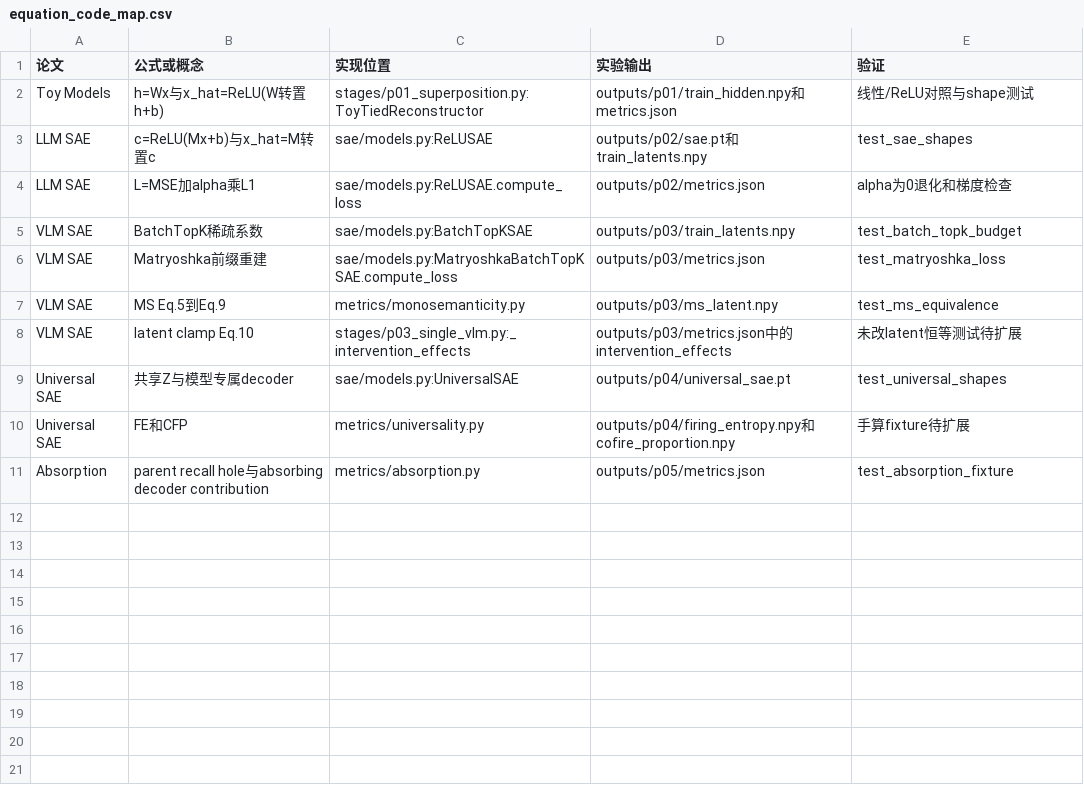
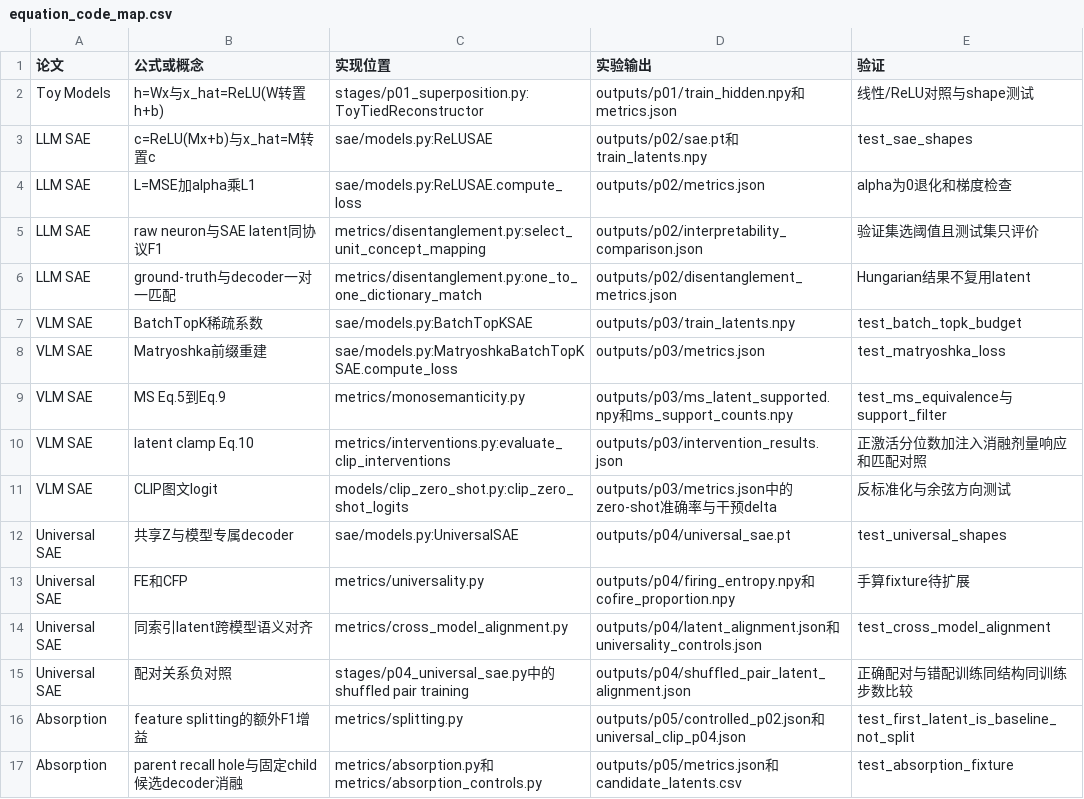
Before and after one commit to z-HiCao/SAE, a CSV file: docs/code_structure/equation_code_map.csv, drawn as a sheet.

```diff
--- a/docs/code_structure/equation_code_map.csv
+++ b/docs/code_structure/equation_code_map.csv
@@ -4,8 +4,14 @@ LLM SAE,c=ReLU(Mx+b)与x_hat=M转置c,sae/models.py:ReLUSAE,outputs/p02/sae.pt
 LLM SAE,L=MSE加alpha乘L1,sae/models.py:ReLUSAE.compute_loss,outputs/p02/metrics.json,alpha为0退化和梯度检查
+LLM SAE,raw neuron与SAE latent同协议F1,metrics/disentanglement.py:select_unit_concept_mapping,outputs/p02/interpretability_comparison.json,验证集选阈值且测试集只评价
+LLM SAE,ground-truth与decoder一对一匹配,metrics/disentanglement.py:one_to_one_dictionary_match,outputs/p02/disentanglement_metrics.json,Hungarian结果不复用latent
 VLM SAE,BatchTopK稀疏系数,sae/models.py:BatchTopKSAE,outputs/p03/train_latents.npy,test_batch_topk_budget
 VLM SAE,Matryoshka前缀重建,sae/models.py:MatryoshkaBatchTopKSAE.compute_loss,outputs/p03/metrics.json,test_matryoshka_loss
-VLM SAE,MS Eq.5到Eq.9,metrics/monosemanticity.py,outputs/p03/ms_latent.npy,test_ms_equivalence
-VLM SAE,latent clamp Eq.10,stages/p03_single_vlm.py:_intervention_effects,outputs/p03/metrics.json中的intervention_effects,未改latent恒等测试待扩展
+VLM SAE,MS Eq.5到Eq.9,metrics/monosemanticity.py,outputs/p03/ms_latent_supported.npy和ms_support_counts.npy,test_ms_equivalence与support_filter
+VLM SAE,latent clamp Eq.10,metrics/interventions.py:evaluate_clip_interventions,outputs/p03/intervention_results.json,正激活分位数加注入消融剂量响应和匹配对照
+VLM SAE,CLIP图文logit,models/clip_zero_shot.py:clip_zero_shot_logits,outputs/p03/metrics.json中的zero-shot准确率与干预delta,反标准化与余弦方向测试
 Universal SAE,共享Z与模型专属decoder,sae/models.py:UniversalSAE,outputs/p04/universal_sae.pt,test_universal_shapes
 Universal SAE,FE和CFP,metrics/universality.py,outputs/p04/firing_entropy.npy和cofire_proportion.npy,手算fixture待扩展
-Absorption,parent recall hole与absorbing decoder contribution,metrics/absorption.py,outputs/p05/metrics.json,test_absorption_fixture
+Universal SAE,同索引latent跨模型语义对齐,metrics/cross_model_alignment.py,outputs/p04/latent_alignment.json和universality_controls.json,test_cross_model_alignment
+Universal SAE,配对关系负对照,stages/p04_universal_sae.py中的shuffled pair training,outputs/p04/shuffled_pair_latent_alignment.json,正确配对与错配训练同结构同训练步数比较
+Absorption,feature splitting的额外F1增益,metrics/splitting.py,outputs/p05/controlled_p02.json和universal_clip_p04.json,test_first_latent_is_baseline_not_split
+Absorption,parent recall hole与固定child候选decoder消融,metrics/absorption.py和metrics/absorption_controls.py,outputs/p05/metrics.json和candidate_latents.csv,test_absorption_fixture
```
Also changed, not shown: docs/code_structure/module_inventory.csv, 39 other files.
